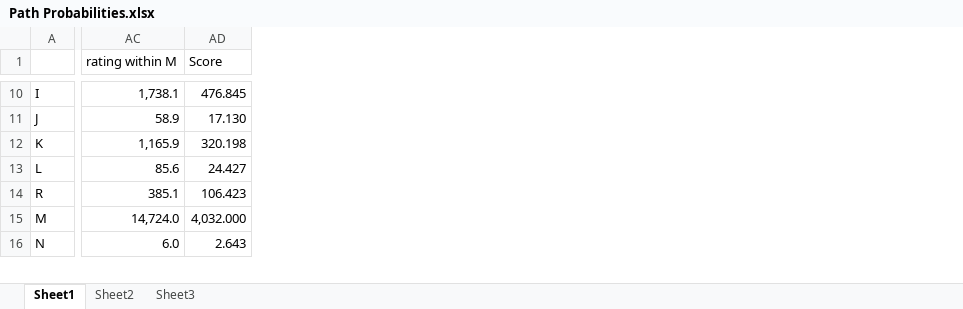
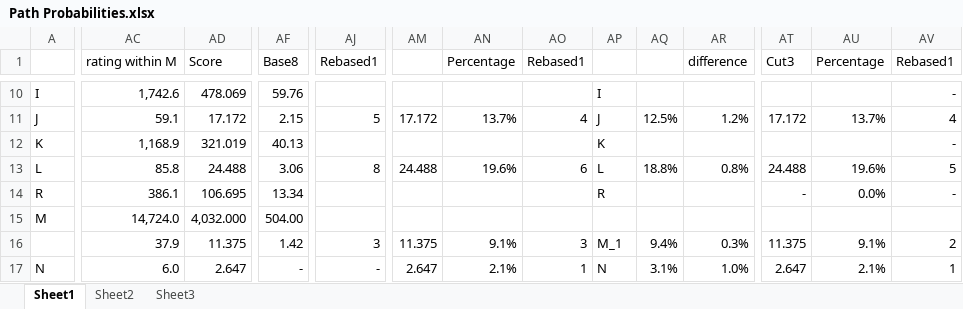
Before and after one commit to MinchinWeb/openttd-minchinweb, an Excel workbook: Extras/Minchin Town Names/Path Probabilities.xlsx, sheet Sheet1, drawn as a sheet; only a part is shown, gaps mark what is left out; values as stored, in another font and other column widths than the file's, no borders; addresses are those after the commit; rows hold the shown columns only; the diff covers the shown part only; the diff names each change by its address in the sheet, - before the commit and + after, or states it on an @@ line.

Commit message:
[Minchin Town Names] Compiling version. Base probabilities remain Updated. But it works!

```diff
--- a/Extras/Minchin Town Names/Path Probabilities.xlsx (sheet Sheet1)
+++ b/Extras/Minchin Town Names/Path Probabilities.xlsx (sheet Sheet1)
+column AF (Base8), rows 10-15: 59.76 | 2.15 | 40.13 | 3.06 | 13.34 | 504.00; row 17: -
+column AJ (Rebased1), rows 11-13: 5 |  | 8; row 17: -
+column AM, rows 11-13: 17.172 |  | 24.488; row 17: 2.647
+column AN (Percentage), rows 11-13: 13.7% |  | 19.6%; row 17: 2.1%
+column AO (Rebased1), rows 11-13: 4 |  | 6; row 17: 1
+column AP, rows 10-14: I | J | K | L | R; row 17: N
+column AQ, rows 11-13: 12.5% |  | 18.8%; row 17: 3.1%
+column AR (difference), rows 11-13: 1.2% |  | 0.8%; row 17: 1.0%
+column AT (Cut3), rows 11-14: 17.172 |  | 24.488 | -; row 17: 2.647
+column AU (Percentage), rows 11-14: 13.7% |  | 19.6% | 0.0%; row 17: 2.1%
+column AV (Rebased1), rows 10-14: - | 4 | - | 5 | -; row 17: 1
-AC10 (rating within M): 1,738.1
+AC10 (rating within M): 1,742.6
-AD10 (Score): 476.845
+AD10 (Score): 478.069
-AC11 (rating within M): 58.9
+AC11 (rating within M): 59.1
-AD11 (Score): 17.130
+AD11 (Score): 17.172
-AC12 (rating within M): 1,165.9
+AC12 (rating within M): 1,168.9
-AD12 (Score): 320.198
+AD12 (Score): 321.019
-AC13 (rating within M): 85.6
+AC13 (rating within M): 85.8
-AD13 (Score): 24.427
+AD13 (Score): 24.488
-AC14 (rating within M): 385.1
+AC14 (rating within M): 386.1
-AD14 (Score): 106.423
+AD14 (Score): 106.695
+row 16:  | 37.9 | 11.375 | 1.42 | 3 | 11.375 | 9.1% | 3 | M_1 | 9.4% | 0.3% | 11.375 | 9.1% | 2
-AD17 (Score): 2.643
+AD17 (Score): 2.647
```
Also changed, not shown: 4 added rows, 1 removed row, 2 added columns and 57 edited cells elsewhere in this sheet, sheet Sheet2, formulas that keep their value, 3 other files.
